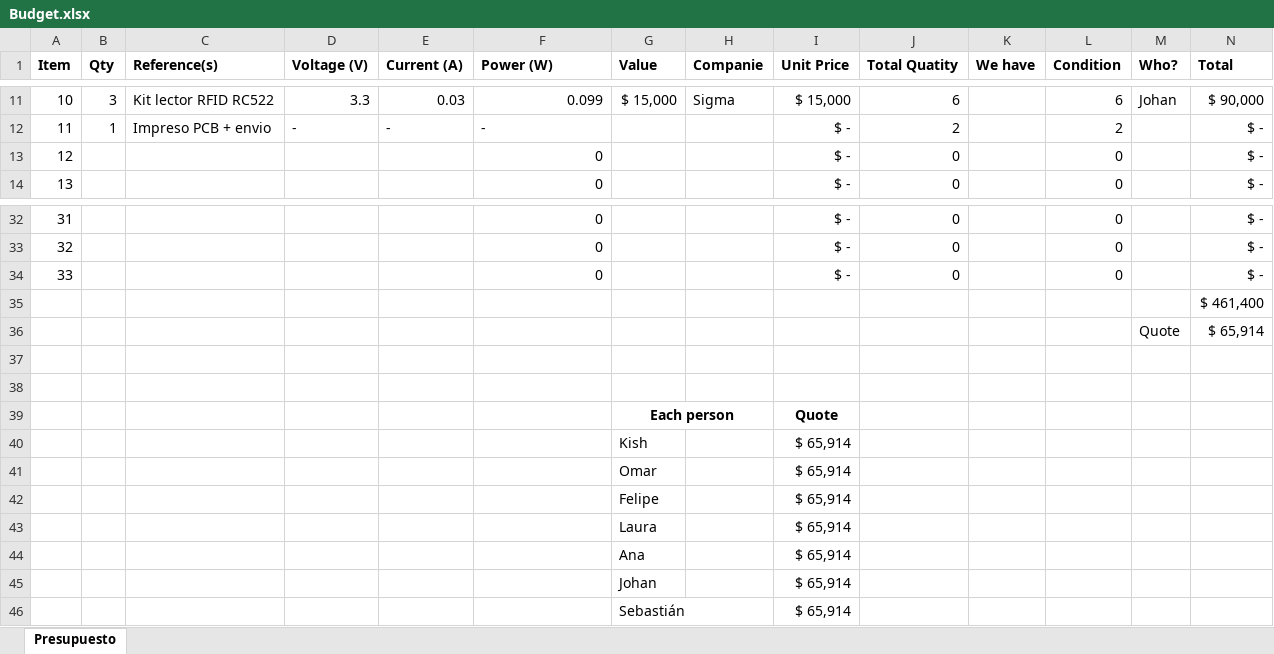
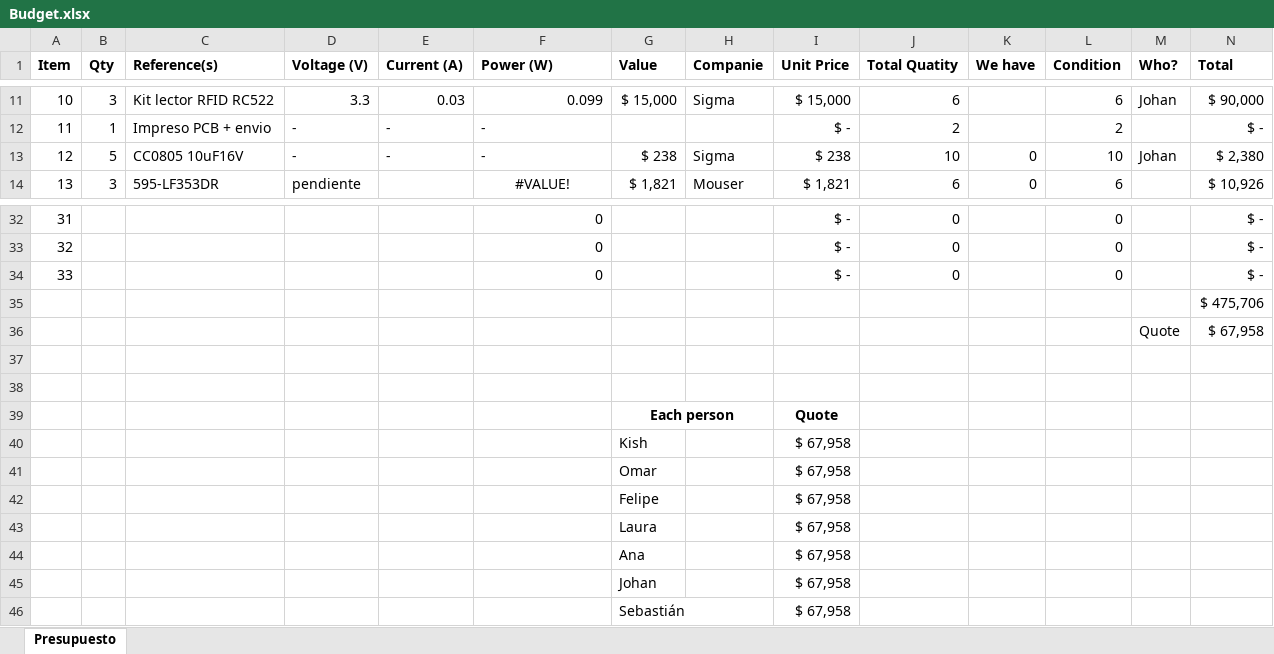
Before and after one commit to felipeg86/Easyrun, an Excel workbook: Budget/Budget.xlsx, sheet Presupuesto, drawn as a sheet; only a part is shown, gaps mark what is left out; values as stored, in another font and other column widths than the file's, no borders; conditional formats not drawn; the diff covers the shown part only; the diff names each change by its address in the sheet, - before the commit and + after, or states it on an @@ line.

```diff
--- a/Budget/Budget.xlsx (sheet Presupuesto)
+++ b/Budget/Budget.xlsx (sheet Presupuesto)
-B13 (Qty): (empty)
+B13 (Qty): 5
-C13 (Reference(s)): (empty)
+C13 (Reference(s)): CC0805 10uF16V
-D13 (Voltage (V)): (empty)
+D13 (Voltage (V)): -
-E13 (Current (A)): (empty)
+E13 (Current (A)): -
-F13 (Power (W)): 0
+F13 (Power (W)): -
-G13 (Value): (empty)
+G13 (Value): $ 238
-H13 (Companie): (empty)
+H13 (Companie): Sigma
-I13 (Unit Price): $ -
+I13 (Unit Price): $ 238
-J13 (Total Quatity): 0
+J13 (Total Quatity): 10
-K13:K14 (We have): (empty)
+K13:K14 (We have): 0
-L13 (Condition): 0
+L13 (Condition): 10
-M13 (Who?): (empty)
+M13 (Who?): Johan
-N13 (Total): $ -
+N13 (Total): $ 2,380
-B14 (Qty): (empty)
+B14 (Qty): 3
-C14 (Reference(s)): (empty)
+C14 (Reference(s)): 595-LF353DR
-D14 (Voltage (V)): (empty)
+D14 (Voltage (V)): pendiente
-F14 (Power (W)): 0
+F14 (Power (W)): #VALUE!
-F14 alignment: right
+F14 alignment: center
-G14 (Value): (empty)
+G14 (Value): $ 1,821
-H14 (Companie): (empty)
+H14 (Companie): Mouser
-I14 (Unit Price): $ -
+I14 (Unit Price): $ 1,821
-J14 (Total Quatity): 0
+J14 (Total Quatity): 6
-L14 (Condition): 0
+L14 (Condition): 6
-N14 (Total): $ -
+N14 (Total): $ 10,926
-N35 (Total): $ 461,400
+N35 (Total): $ 475,706
-N36 (Total): $ 65,914
+N36 (Total): $ 67,958
-I40:I46 (Unit Price): $ 65,914
+I40:I46 (Unit Price): $ 67,958
```
Also changed, not shown: 13 edited cells elsewhere in this sheet, 5 other files.
